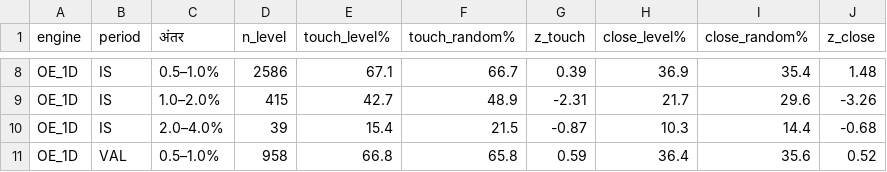
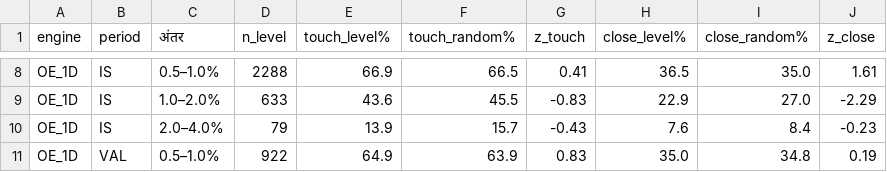
Before and after one commit to abhishekwasu-hue/Trade, a CSV file: docs/reports/g2_positional.csv, drawn as a sheet; only a part is shown, gaps mark what is left out; the diff covers the shown part only; the diff names each change by its address in the sheet, - before the commit and + after, or states it on an @@ line.

```diff
--- a/docs/reports/g2_positional.csv
+++ b/docs/reports/g2_positional.csv
-D8 (n_level): 2586
+D8 (n_level): 2288
-E8 (touch_level%): 67.1
+E8 (touch_level%): 66.9
-F8 (touch_random%): 66.7
+F8 (touch_random%): 66.5
-G8 (z_touch): 0.39
+G8 (z_touch): 0.41
-H8 (close_level%): 36.9
+H8 (close_level%): 36.5
-I8 (close_random%): 35.4
+I8 (close_random%): 35.0
-J8 (z_close): 1.48
+J8 (z_close): 1.61
-D9 (n_level): 415
+D9 (n_level): 633
-E9 (touch_level%): 42.7
+E9 (touch_level%): 43.6
-F9 (touch_random%): 48.9
+F9 (touch_random%): 45.5
-G9 (z_touch): -2.31
+G9 (z_touch): -0.83
-H9 (close_level%): 21.7
+H9 (close_level%): 22.9
-I9 (close_random%): 29.6
+I9 (close_random%): 27.0
-J9 (z_close): -3.26
+J9 (z_close): -2.29
-D10 (n_level): 39
+D10 (n_level): 79
-E10 (touch_level%): 15.4
+E10 (touch_level%): 13.9
-F10 (touch_random%): 21.5
+F10 (touch_random%): 15.7
-G10 (z_touch): -0.87
+G10 (z_touch): -0.43
-H10 (close_level%): 10.3
+H10 (close_level%): 7.6
-I10 (close_random%): 14.4
+I10 (close_random%): 8.4
-J10 (z_close): -0.68
+J10 (z_close): -0.23
-D11 (n_level): 958
+D11 (n_level): 922
-E11 (touch_level%): 66.8
+E11 (touch_level%): 64.9
-F11 (touch_random%): 65.8
+F11 (touch_random%): 63.9
-G11 (z_touch): 0.59
+G11 (z_touch): 0.83
-H11 (close_level%): 36.4
+H11 (close_level%): 35.0
-I11 (close_random%): 35.6
+I11 (close_random%): 34.8
-J11 (z_close): 0.52
+J11 (z_close): 0.19
```
Also changed, not shown: 82 edited cells elsewhere in this file, docs/reports/g2_retest.csv, 3 other files.
